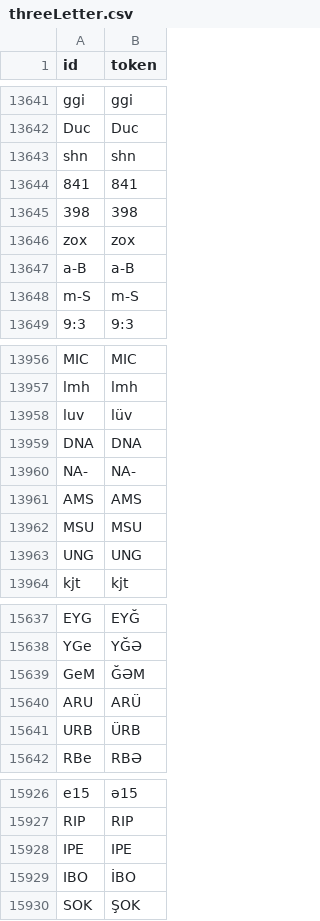
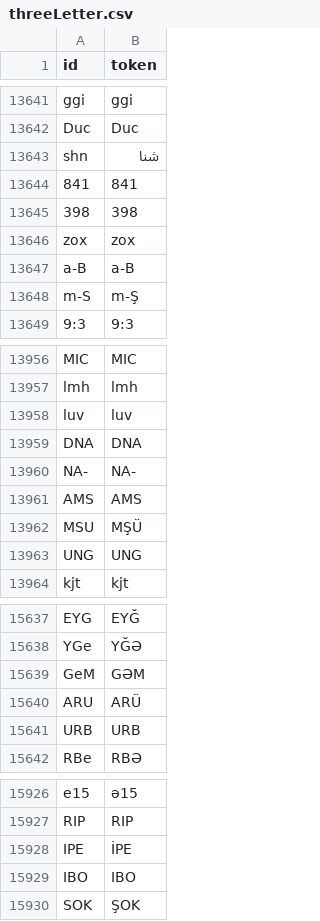
Before and after one commit to gerkenma/Azerbaijani-Unicodification, a CSV file: dictionaries/threeLetter.csv, drawn as a sheet; only a part is shown, gaps mark what is left out; the diff covers the shown part only.

```diff
--- a/dictionaries/threeLetter.csv
+++ b/dictionaries/threeLetter.csv
@@ -13642,3 +13642,3 @@ ggi,ggi
 Duc,Duc
-shn,shn
+shn,شنا
 841,841
@@ -13647,3 +13647,3 @@ zox,zox
 a-B,a-B
-m-S,m-S
+m-S,m-Ş
 9:3,9:3
@@ -13957,3 +13957,3 @@ MIC,MIC
 lmh,lmh
-luv,lüv
+luv,luv
 DNA,DNA
@@ -13961,3 +13961,3 @@ NA-,NA-
 AMS,AMS
-MSU,MSU
+MSU,MŞÜ
 UNG,UNG
@@ -15638,5 +15638,5 @@ EYG,EYĞ
 YGe,YĞƏ
-GeM,ĞƏM
+GeM,GƏM
 ARU,ARÜ
-URB,ÜRB
+URB,URB
 RBe,RBƏ
@@ -15927,4 +15927,4 @@ e15,ə15
 RIP,RIP
-IPE,IPE
-IBO,İBO
+IPE,İPE
+IBO,IBO
 SOK,ŞOK
```
Also changed, not shown: 175 edited cells elsewhere in this file, dictionaries/fourLetter.csv, 11 other files.
